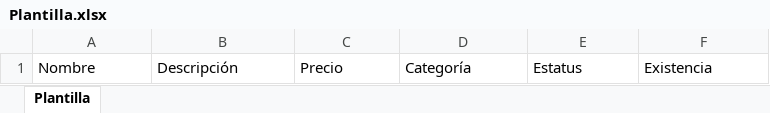
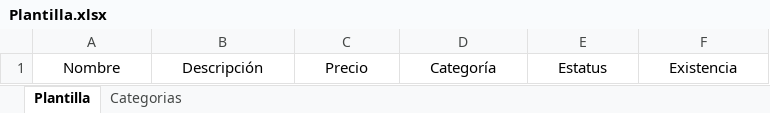
Before and after one commit to glezjose/changarro.com, an Excel workbook: Changarro/ChangarroManager/Plantillas/PlantillaVacia/Plantilla.xlsx, sheet Plantilla, drawn as a sheet; values as stored, in another font and other column widths than the file's, no borders; the diff names each change by its address in the sheet, - before the commit and + after, or states it on an @@ line.

```diff
--- a/Changarro/ChangarroManager/Plantillas/PlantillaVacia/Plantilla.xlsx (sheet Plantilla)
+++ b/Changarro/ChangarroManager/Plantillas/PlantillaVacia/Plantilla.xlsx (sheet Plantilla)
+sheet tab: Categorias
-A1:F1 alignment: left
+A1:F1 alignment: center
```
Also changed, not shown: Changarro/ChangarroManager/Plantillas/PlantillaLlena/DatosChangarro.xlsx, 20 other files.
